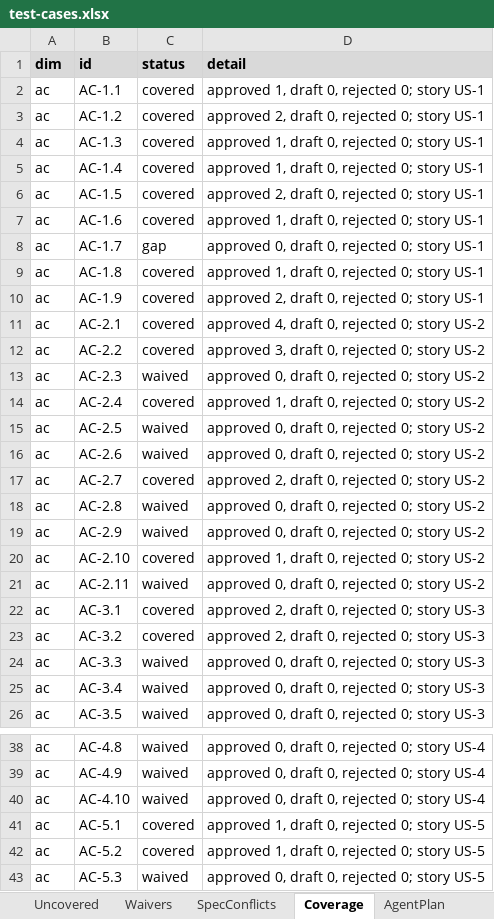
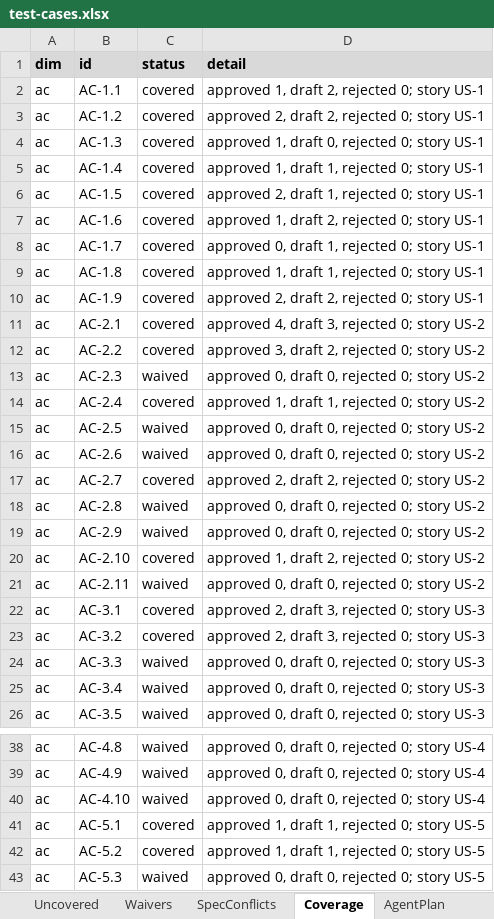
Before and after one commit to Muteen-Felix/vahan-automation, an Excel workbook: .qc-agent/ground-truth/test-cases.xlsx, sheet Coverage, drawn as a sheet; only a part is shown, gaps mark what is left out; values as stored, in another font and other column widths than the file's, no borders; the diff covers the shown part only; the diff names each change by its address in the sheet, - before the commit and + after, or states it on an @@ line.

```diff
--- a/.qc-agent/ground-truth/test-cases.xlsx (sheet Coverage)
+++ b/.qc-agent/ground-truth/test-cases.xlsx (sheet Coverage)
-D2 (detail): approved 1, draft 0, rejected 0; story US-1
+D2 (detail): approved 1, draft 2, rejected 0; story US-1
-D3 (detail): approved 2, draft 0, rejected 0; story US-1
+D3 (detail): approved 2, draft 2, rejected 0; story US-1
-D5 (detail): approved 1, draft 0, rejected 0; story US-1
+D5 (detail): approved 1, draft 1, rejected 0; story US-1
-D6 (detail): approved 2, draft 0, rejected 0; story US-1
+D6 (detail): approved 2, draft 1, rejected 0; story US-1
-D7 (detail): approved 1, draft 0, rejected 0; story US-1
+D7 (detail): approved 1, draft 2, rejected 0; story US-1
-C8 (status): gap
+C8 (status): covered
-D8 (detail): approved 0, draft 0, rejected 0; story US-1
+D8 (detail): approved 0, draft 1, rejected 0; story US-1
-D9 (detail): approved 1, draft 0, rejected 0; story US-1
+D9 (detail): approved 1, draft 1, rejected 0; story US-1
-D10 (detail): approved 2, draft 0, rejected 0; story US-1
+D10 (detail): approved 2, draft 2, rejected 0; story US-1
-D11 (detail): approved 4, draft 0, rejected 0; story US-2
+D11 (detail): approved 4, draft 3, rejected 0; story US-2
-D12 (detail): approved 3, draft 0, rejected 0; story US-2
+D12 (detail): approved 3, draft 2, rejected 0; story US-2
-D14 (detail): approved 1, draft 0, rejected 0; story US-2
+D14 (detail): approved 1, draft 1, rejected 0; story US-2
-D17 (detail): approved 2, draft 0, rejected 0; story US-2
+D17 (detail): approved 2, draft 2, rejected 0; story US-2
-D20 (detail): approved 1, draft 0, rejected 0; story US-2
+D20 (detail): approved 1, draft 2, rejected 0; story US-2
-D22:D23 (detail): approved 2, draft 0, rejected 0; story US-3
+D22:D23 (detail): approved 2, draft 3, rejected 0; story US-3
-D41:D42 (detail): approved 1, draft 0, rejected 0; story US-5
+D41:D42 (detail): approved 1, draft 1, rejected 0; story US-5
```
Also changed, not shown: 26 edited cells elsewhere in this sheet, sheet TestCases, sheet Steps, sheet Assertions, sheet Catalog, 1 other file.
